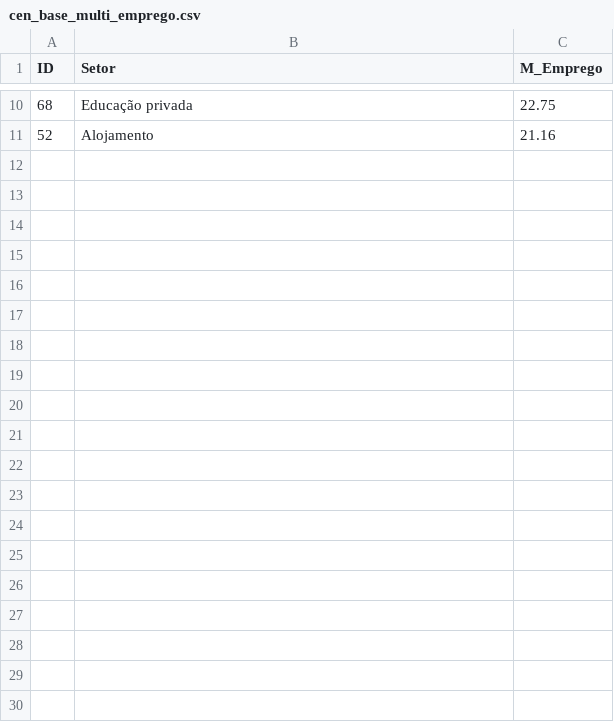
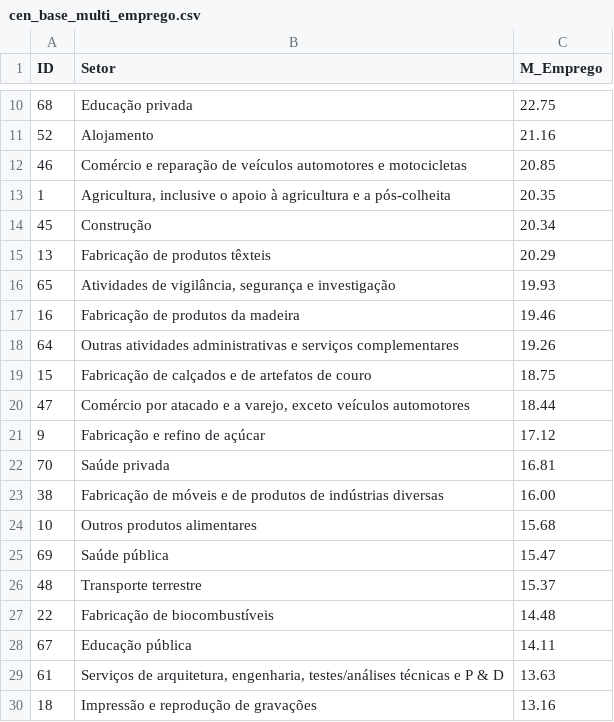
Before and after one commit to noguilhermee/mip-energia, a CSV file: data/cenarios/base/cen_base_multi_emprego.csv, drawn as a sheet; only a part is shown, gaps mark what is left out; the diff covers the shown part only.

Commit message:
Atualizando Saídas insumo-produto

```diff
--- a/data/cenarios/base/cen_base_multi_emprego.csv
+++ b/data/cenarios/base/cen_base_multi_emprego.csv
@@ -11 +11,20 @@ ID;Setor;M_Emprego
 52;Alojamento;21.16
+46;Comércio e reparação de veículos automotores e motocicletas;20.85
+1;Agricultura, inclusive o apoio à agricultura e a pós-colheita;20.35
+45;Construção;20.34
+13;Fabricação de produtos têxteis;20.29
+65;Atividades de vigilância, segurança e investigação;19.93
+16;Fabricação de produtos da madeira;19.46
+64;Outras atividades administrativas e serviços complementares;19.26
+15;Fabricação de calçados e de artefatos de couro;18.75
+47;Comércio por atacado e a varejo, exceto veículos automotores;18.44
+9;Fabricação e refino de açúcar;17.12
+70;Saúde privada;16.81
+38;Fabricação de móveis e de produtos de indústrias diversas;16.00
+10;Outros produtos alimentares;15.68
+69;Saúde pública;15.47
+48;Transporte terrestre;15.37
+22;Fabricação de biocombustíveis;14.48
+67;Educação pública;14.11
+61;Serviços de arquitetura, engenharia, testes/análises técnicas e P & D;13.63
+18;Impressão e reprodução de gravações;13.16
```
Also changed, not shown: 44 added rows elsewhere in this file, 2 other files.
